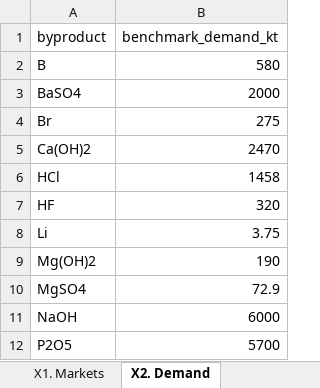
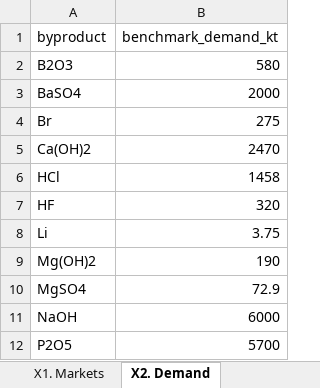
Before and after one commit to we3lab/brine-byproduct-markets, an Excel workbook: data/inputs/sw3_validation.xlsx, sheet X2. Demand, drawn as a sheet; values as stored, in another font and other column widths than the file's, no borders; the diff names each change by its address in the sheet, - before the commit and + after, or states it on an @@ line.

```diff
--- a/data/inputs/sw3_validation.xlsx (sheet X2. Demand)
+++ b/data/inputs/sw3_validation.xlsx (sheet X2. Demand)
-A2 (byproduct): B
+A2 (byproduct): B2O3
```
Also changed, not shown: sheet V3. Disaggregation Proxies, sheet X3. Disaggregation Proxies, sheet V1. Markets, sheet V2. Demand, sheet X1. Markets, sheet README, formulas that keep their value, data/inputs/sw1_demand.xlsx, data/inputs/sw2_disaggregation_proxies.xlsx, 9 other files.
